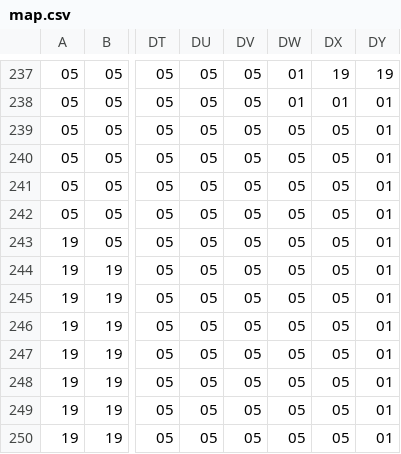
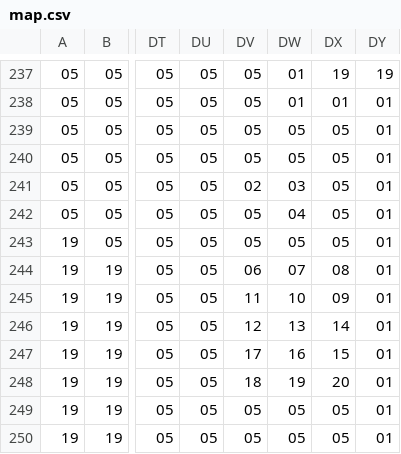
Before and after one commit to RyanRapp888/RappFF, a CSV file: res/map.csv, drawn as a sheet; only a part is shown, gaps mark what is left out; the diff names each change by its address in the sheet, - before the commit and + after, or states it on an @@ line.

```diff
--- a/res/map.csv
+++ b/res/map.csv
-DV241: 05
+DV241: 02
-DW241: 05
+DW241: 03
-DW242: 05
+DW242: 04
-DV244: 05
+DV244: 06
-DW244: 05
+DW244: 07
-DX244: 05
+DX244: 08
-DV245: 05
+DV245: 11
-DW245: 05
+DW245: 10
-DX245: 05
+DX245: 09
-DV246: 05
+DV246: 12
-DW246: 05
+DW246: 13
-DX246: 05
+DX246: 14
-DV247: 05
+DV247: 17
-DW247: 05
+DW247: 16
-DX247: 05
+DX247: 15
-DV248: 05
+DV248: 18
-DW248: 05
+DW248: 19
-DX248: 05
+DX248: 20
```
Also changed, not shown: 14 other files.
